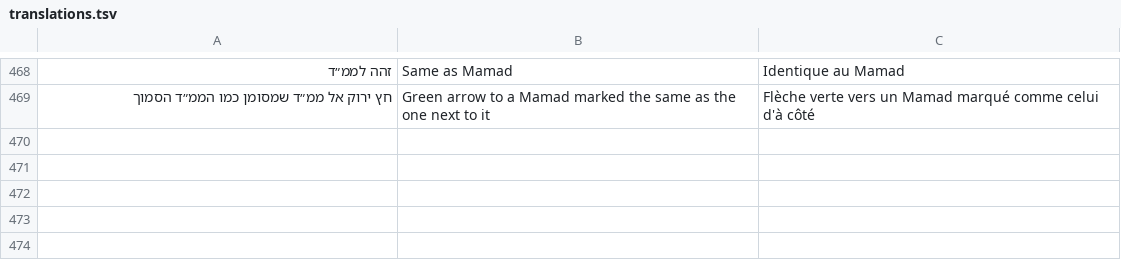
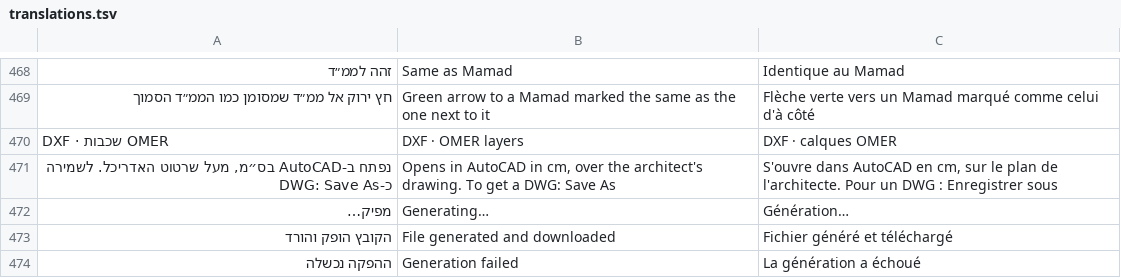
Before and after one commit to fleet-360/omer-mamad-planner, a TSV file: src/app/translations.tsv, drawn as a sheet; only a part is shown, gaps mark what is left out; the diff names each change by its address in the sheet, - before the commit and + after, or states it on an @@ line.

```diff
--- a/src/app/translations.tsv
+++ b/src/app/translations.tsv
+row 470: DXF · שכבות OMER | DXF · OMER layers | DXF · calques OMER
+row 471: נפתח ב‑AutoCAD בס״מ, מעל שרטוט האדריכל. לשמירה כ‑DWG: Save As | Opens in AutoCAD in cm, over the architect's drawing. To get a DWG: Save As | S'ouvre dans AutoCAD en cm, sur le plan de l'architecte. Pour un DWG : Enregistrer sous
+row 472: מפיק… | Generating… | Génération…
+row 473: הקובץ הופק והורד | File generated and downloaded | Fichier généré et téléchargé
+row 474: ההפקה נכשלה | Generation failed | La génération a échoué
```
Also changed, not shown: 10 other files.
